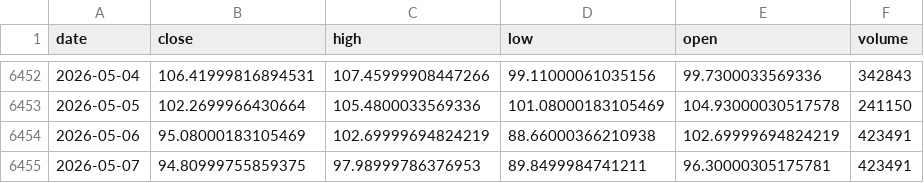
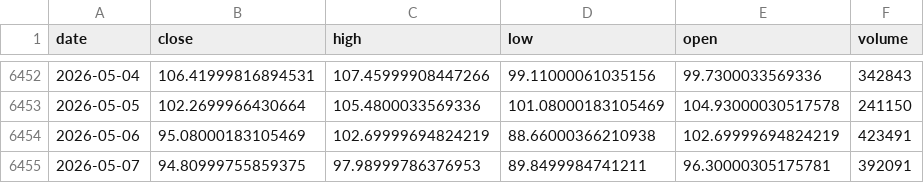
Before and after one commit to amjchen/CS229_final_project, a CSV file: market_data/CL_F_ohlcv.csv, drawn as a sheet; only a part is shown, gaps mark what is left out.

Commit message:
simple data munging + changed feature set

```diff
--- a/market_data/CL_F_ohlcv.csv
+++ b/market_data/CL_F_ohlcv.csv
@@ -6454,2 +6454,2 @@ date,close,high,low,open,volume
 2026-05-06,95.08000183105469,102.69999694824219,88.66000366210938,102.69999694824219,423491
-2026-05-07,94.80999755859375,97.98999786376953,89.8499984741211,96.30000305175781,423491
+2026-05-07,94.80999755859375,97.98999786376953,89.8499984741211,96.30000305175781,392091
```
Also changed, not shown: market_data/GC_F_ohlcv.csv, 7 other files.
